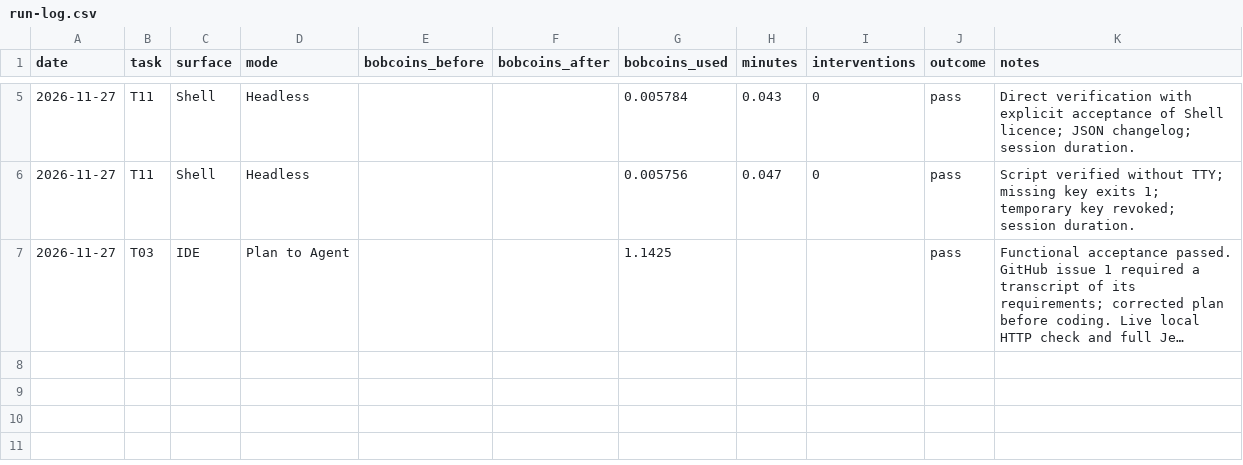
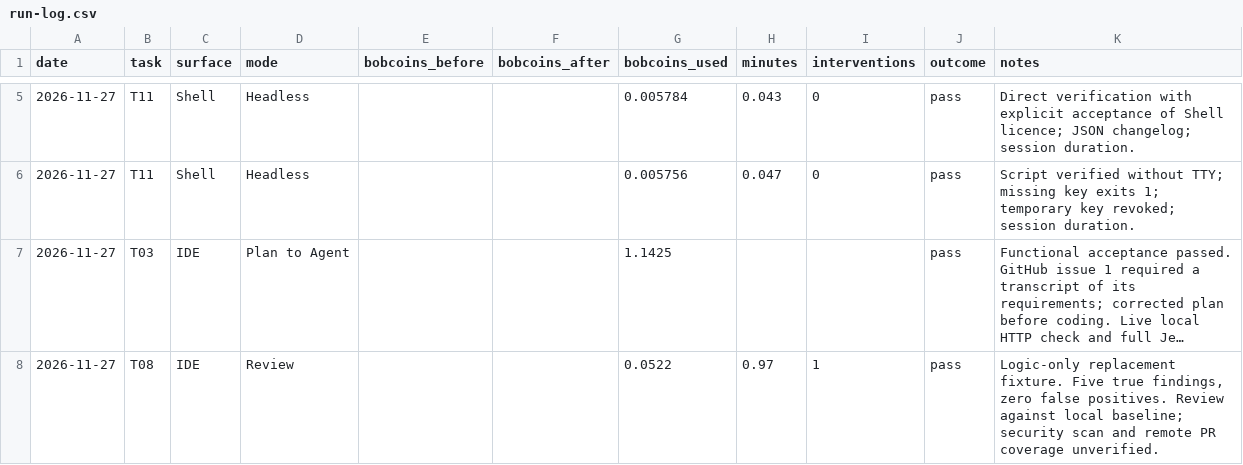
Before and after one commit to mondweep/ibm-bob-evaluation, a CSV file: results/run-log.csv, drawn as a sheet; only a part is shown, gaps mark what is left out; long unchanged cells end in …; the diff names each change by its address in the sheet, - before the commit and + after, or states it on an @@ line.

Commit message:
Log T08 local branch review

```diff
--- a/results/run-log.csv
+++ b/results/run-log.csv
+row 8: 2026-11-27 | T08 | IDE | Review |  |  | 0.0522 | 0.97 | 1 | pass | Logic-only replacement fixture. Five true findings, zero false positives. Review against local baseline; security scan and remote PR coverage unverified.
```
